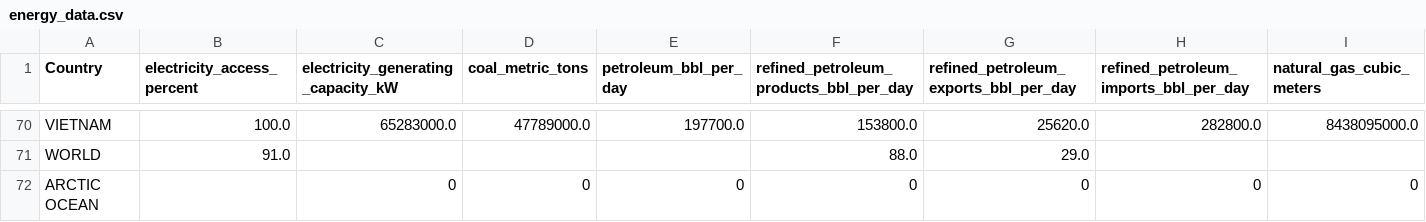
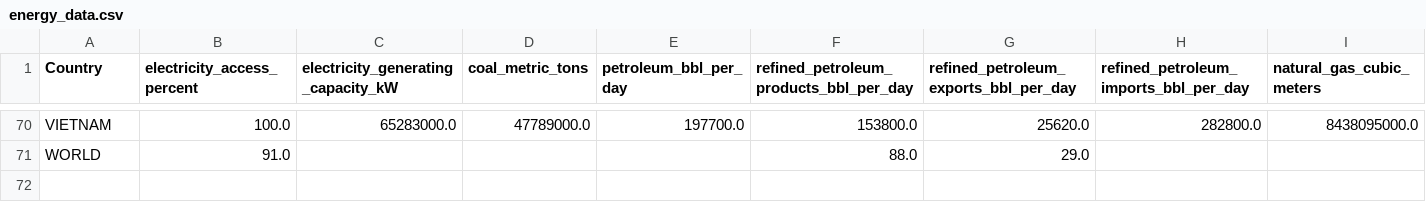
Before and after one commit to catherinekasia/visualization-PACT, a CSV file: data/filtered_cia_data/energy_data.csv, drawn as a sheet; only a part is shown, gaps mark what is left out; rows hold the shown columns only; the diff names each change by its address in the sheet, - before the commit and + after, or states it on an @@ line.

```diff
--- a/data/filtered_cia_data/energy_data.csv
+++ b/data/filtered_cia_data/energy_data.csv
-row 72: ARCTIC OCEAN |  | 0 | 0 | 0 | 0 | 0 | 0 | 0
```
Also changed, not shown: data/filtered_cia_data/communications_data.csv, data/filtered_cia_data/economy_data.csv, 5 other files.
